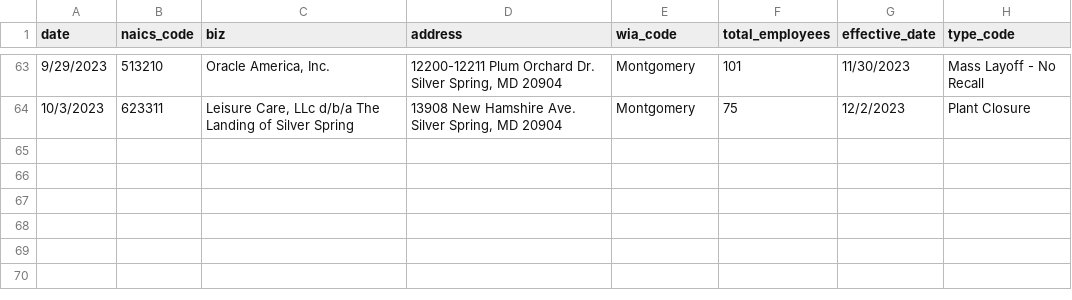
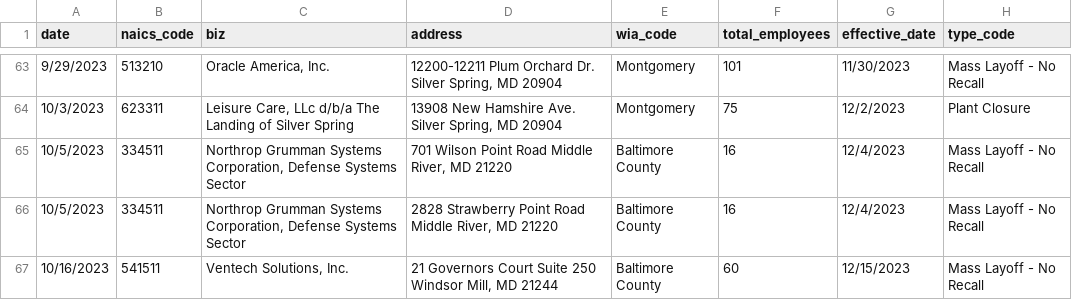
Before and after one commit to aadittambe/first-nicar-github-scraper, a CSV file: warn-data.csv, drawn as a sheet; only a part is shown, gaps mark what is left out.

```diff
--- a/warn-data.csv
+++ b/warn-data.csv
@@ -131 +131,4 @@ date,naics_code,biz,address,wia_code,total_employees,effective_date,type_code
 10/3/2023,623311,"Leisure Care, LLc d/b/a The Landing of Silver Spring","13908 New Hamshire Ave. Silver Spring, MD 20904",Montgomery,75,12/2/2023,Plant Closure
+10/5/2023,334511,"Northrop Grumman Systems Corporation, Defense Systems Sector","701 Wilson Point Road            Middle River, MD 21220",Baltimore County,16,12/4/2023,Mass Layoff - No Recall
+10/5/2023,334511,"Northrop Grumman Systems Corporation, Defense Systems Sector","2828 Strawberry Point Road            Middle River, MD 21220",Baltimore County,16,12/4/2023,Mass Layoff - No Recall
+10/16/2023,541511,"Ventech Solutions, Inc.","21 Governors Court                         Suite 250                                    Windsor Mill, MD 21244",Baltimore County,60,12/15/2023,Mass Layoff - No Recall
```
